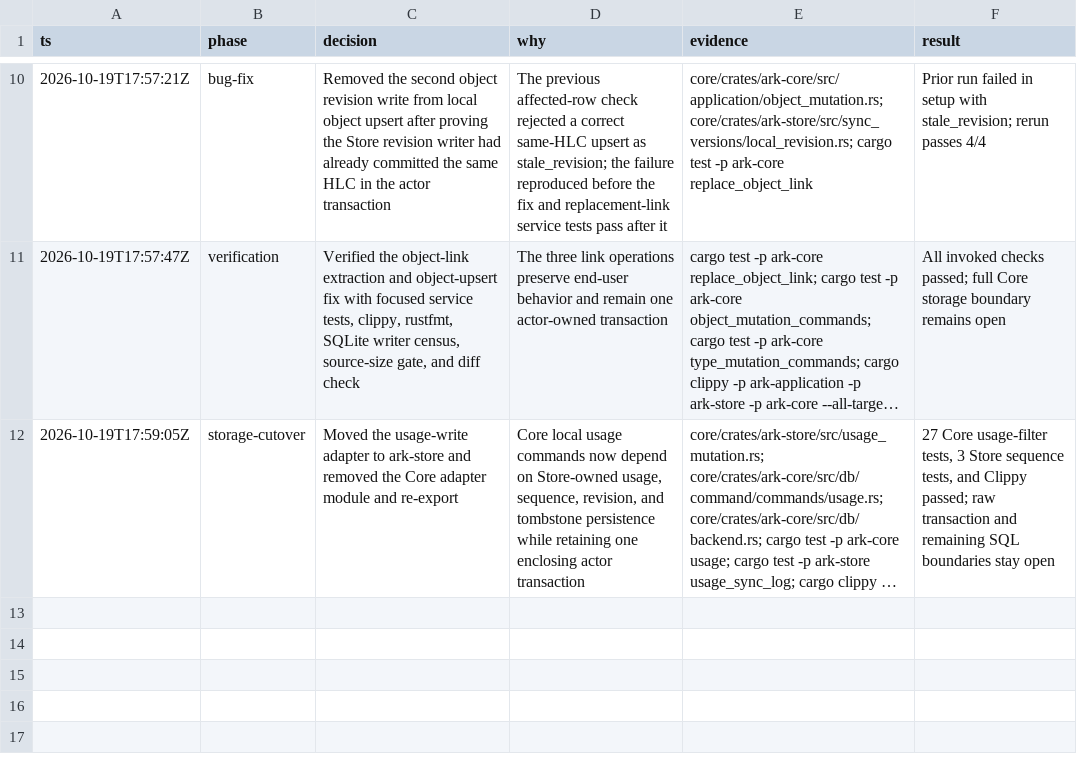
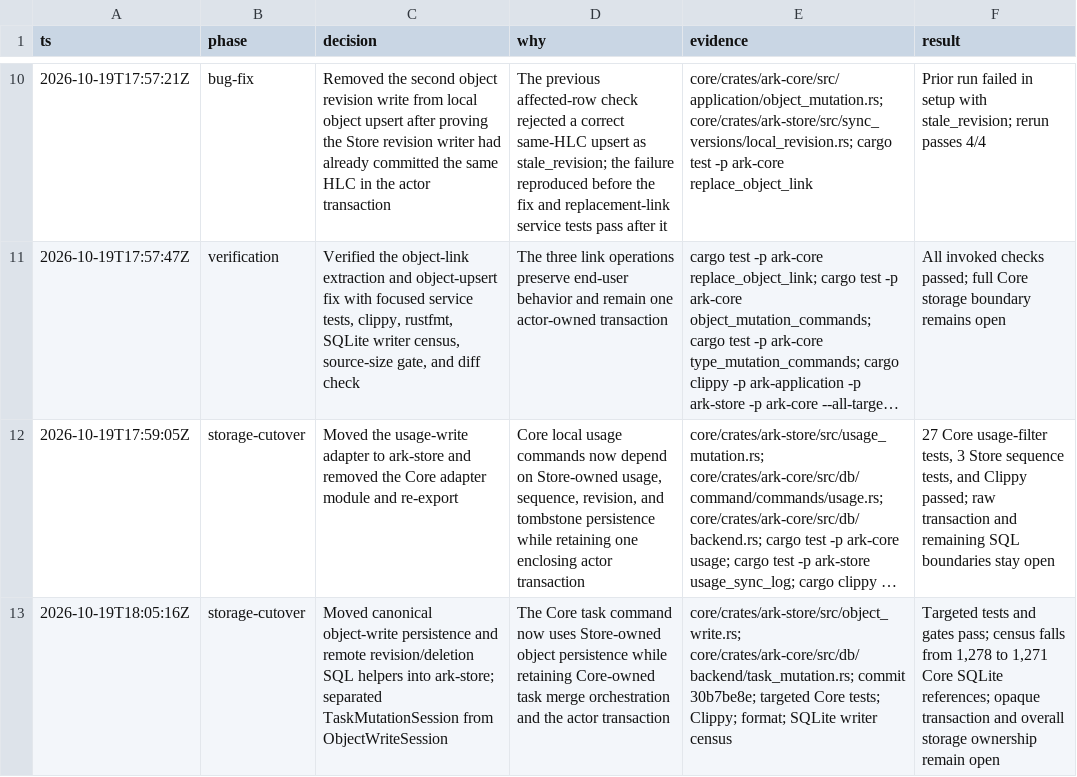
Before and after one commit to makekosmos/cortex, a TSV file: .audit/ark-final-acceptance-2026-10-19.tsv, drawn as a sheet; only a part is shown, gaps mark what is left out; long unchanged cells end in …; the diff names each change by its address in the sheet, - before the commit and + after, or states it on an @@ line.

Commit message:
Record canonical object storage cutover

```diff
--- a/.audit/ark-final-acceptance-2026-10-19.tsv
+++ b/.audit/ark-final-acceptance-2026-10-19.tsv
+row 13: 2026-10-19T18:05:16Z | storage-cutover | Moved canonical object-write persistence and remote revision/deletion SQL helpers into ark-store; separated TaskMutationSession from ObjectWriteSession | The Core task command now uses Store-owned object persistence while retaining Core-owned task merge orchestration and the actor transaction | core/crates/ark-store/src/object_write.rs; core/crates/ark-core/src/db/backend/task_mutation.rs; commit 30b7be8e; targeted Core tests; Clippy; format; SQLite writer census | Targeted tests and gates pass; census falls from 1,278 to 1,271 Core SQLite references; opaque transaction and overall storage ownership remain open
```
Also changed, not shown: 2 other files.
